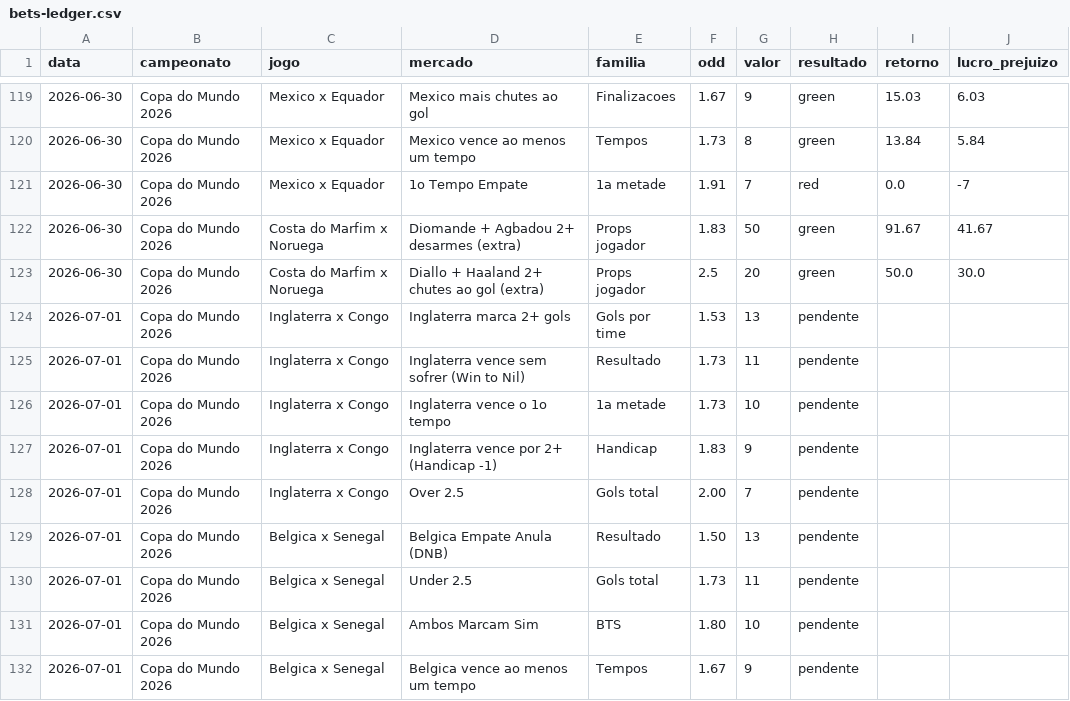
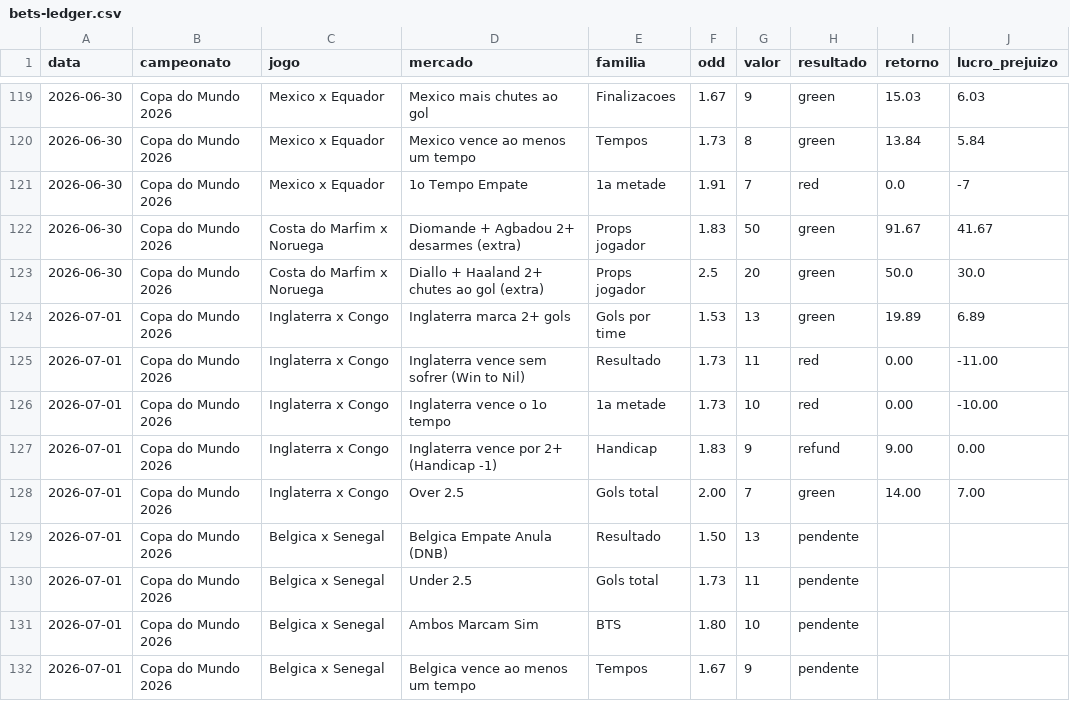
Before and after one commit to stivie77/bets-ledger2, a CSV file: bets-ledger.csv, drawn as a sheet; only a part is shown, gaps mark what is left out.

Commit message:
Resolve Inglaterra 2x1 Congo

```diff
--- a/bets-ledger.csv
+++ b/bets-ledger.csv
@@ -123,7 +123,7 @@ data,campeonato,jogo,mercado,familia,odd,valor,resultado,retorno,lucro_prejuizo
 2026-06-30,Copa do Mundo 2026,Costa do Marfim x Noruega,Diallo + Haaland 2+ chutes ao gol (extra),Props jogador,2.5,20,green,50.0,30.0
-2026-07-01,Copa do Mundo 2026,Inglaterra x Congo,Inglaterra marca 2+ gols,Gols por time,1.53,13,pendente,,
-2026-07-01,Copa do Mundo 2026,Inglaterra x Congo,Inglaterra vence sem sofrer (Win to Nil),Resultado,1.73,11,pendente,,
-2026-07-01,Copa do Mundo 2026,Inglaterra x Congo,Inglaterra vence o 1o tempo,1a metade,1.73,10,pendente,,
-2026-07-01,Copa do Mundo 2026,Inglaterra x Congo,Inglaterra vence por 2+ (Handicap -1),Handicap,1.83,9,pendente,,
-2026-07-01,Copa do Mundo 2026,Inglaterra x Congo,Over 2.5,Gols total,2.00,7,pendente,,
+2026-07-01,Copa do Mundo 2026,Inglaterra x Congo,Inglaterra marca 2+ gols,Gols por time,1.53,13,green,19.89,6.89
+2026-07-01,Copa do Mundo 2026,Inglaterra x Congo,Inglaterra vence sem sofrer (Win to Nil),Resultado,1.73,11,red,0.00,-11.00
+2026-07-01,Copa do Mundo 2026,Inglaterra x Congo,Inglaterra vence o 1o tempo,1a metade,1.73,10,red,0.00,-10.00
+2026-07-01,Copa do Mundo 2026,Inglaterra x Congo,Inglaterra vence por 2+ (Handicap -1),Handicap,1.83,9,refund,9.00,0.00
+2026-07-01,Copa do Mundo 2026,Inglaterra x Congo,Over 2.5,Gols total,2.00,7,green,14.00,7.00
 2026-07-01,Copa do Mundo 2026,Belgica x Senegal,Belgica Empate Anula (DNB),Resultado,1.50,13,pendente,,
```
